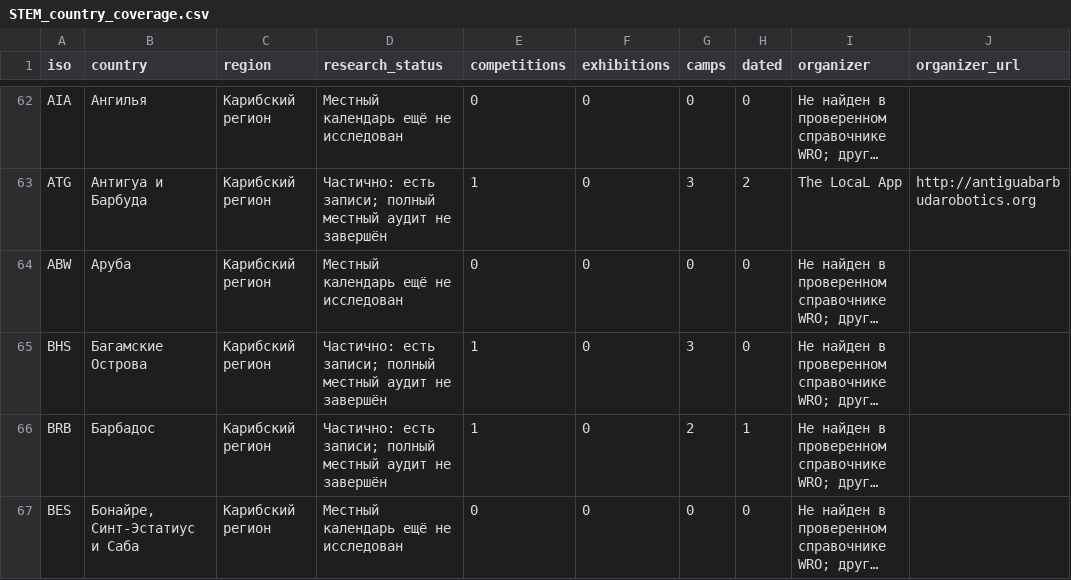
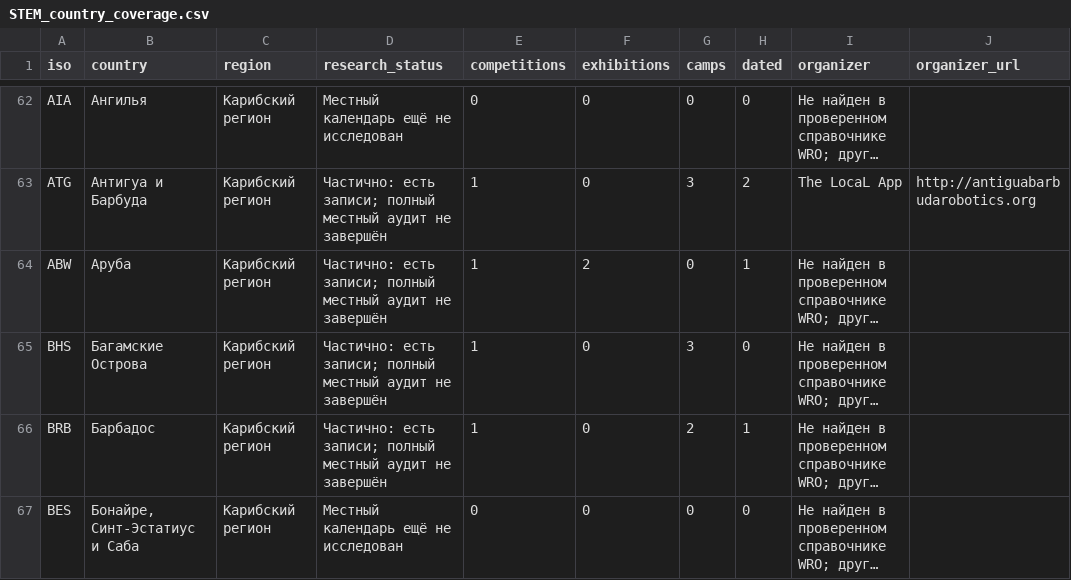
Before and after one commit to Paldd/stem-family-atlas, a CSV file: dist/downloads/STEM_country_coverage.csv, drawn as a sheet; only a part is shown, gaps mark what is left out; long unchanged cells end in …; the diff covers the shown part only; the diff names each change by its address in the sheet, - before the commit and + after, or states it on an @@ line.

Commit message:
Publish atlas v235: Caribbean robotics, camps and school routes

```diff
--- a/dist/downloads/STEM_country_coverage.csv
+++ b/dist/downloads/STEM_country_coverage.csv
-D64 (research_status): Местный календарь ещё не исследован
+D64 (research_status): Частично: есть записи; полный местный аудит не завершён
-E64 (competitions): 0
+E64 (competitions): 1
-F64 (exhibitions): 0
+F64 (exhibitions): 2
-H64 (dated): 0
+H64 (dated): 1
```
Also changed, not shown: 10 edited cells elsewhere in this file, dist/es/downloads/STEM_country_coverage.csv, 52 other files.
